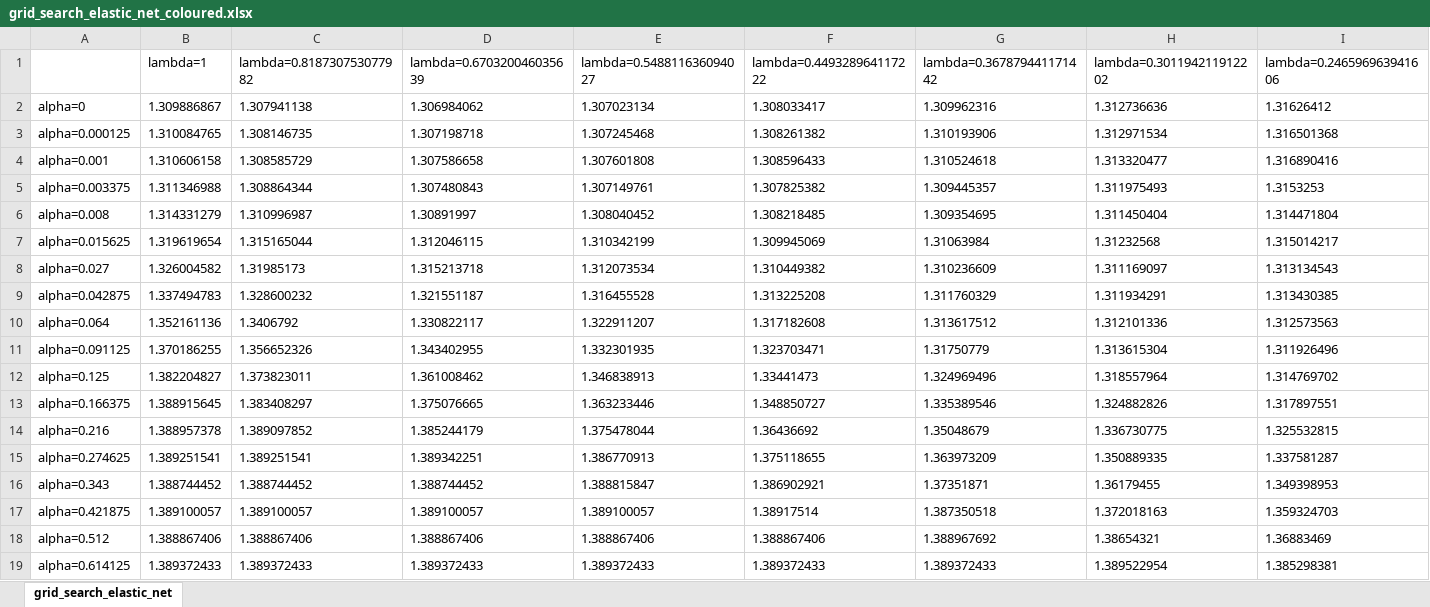
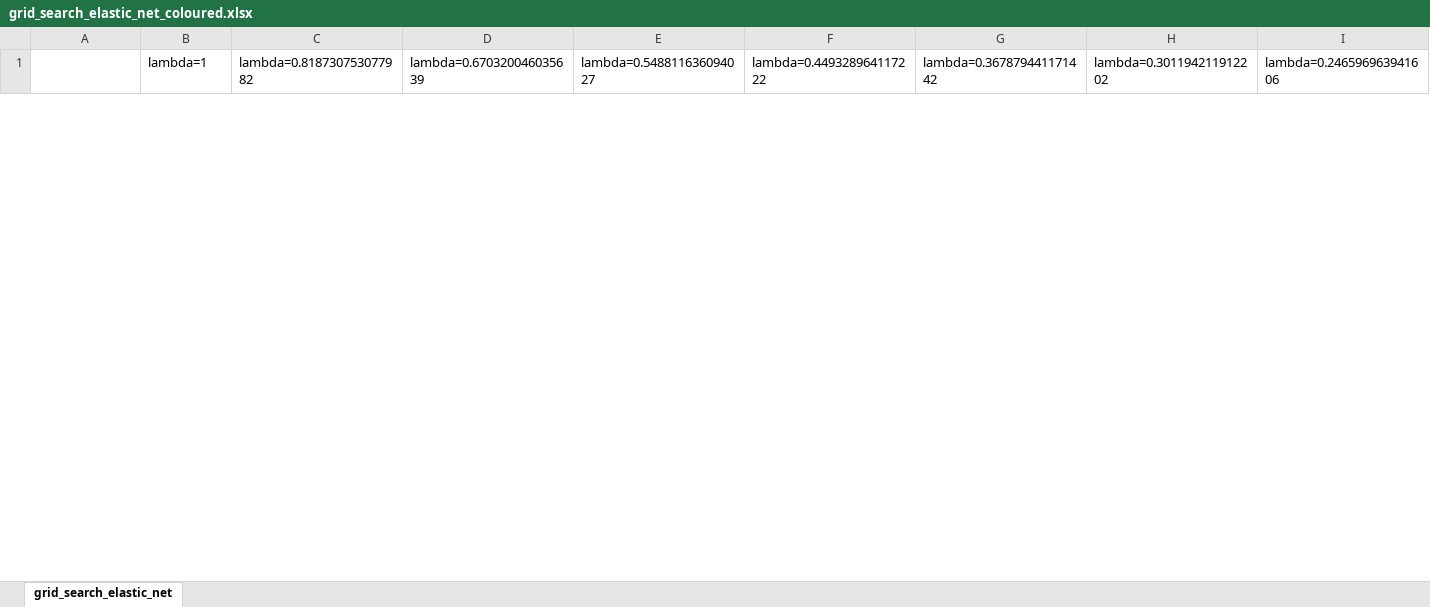
Before and after one commit to epgreig/NHL-playoff-model, an Excel workbook: output_csvs/grid_search_elastic_net_coloured.xlsx, sheet grid_search_elastic_net, drawn as a sheet; only a part is shown; values as stored, in another font and other column widths than the file's, no borders; conditional formats not drawn; removed rows and columns are numbered as before the commit, all else as after; rows hold the shown columns only; the diff covers the shown part only; the diff names each change by its address in the sheet, - before the commit and + after, or states it on an @@ line.

Commit message:
determined elastic net parameters, and chose final model

```diff
--- a/output_csvs/grid_search_elastic_net_coloured.xlsx (sheet grid_search_elastic_net)
+++ b/output_csvs/grid_search_elastic_net_coloured.xlsx (sheet grid_search_elastic_net)
-row 2: alpha=0 | 1.309886867 | 1.307941138 | 1.306984062 | 1.307023134 | 1.308033417 | 1.309962316 | 1.312736636 | 1.31626412
-row 3: alpha=0.000125 | 1.310084765 | 1.308146735 | 1.307198718 | 1.307245468 | 1.308261382 | 1.310193906 | 1.312971534 | 1.316501368
-row 4: alpha=0.001 | 1.310606158 | 1.308585729 | 1.307586658 | 1.307601808 | 1.308596433 | 1.310524618 | 1.313320477 | 1.316890416
-row 5: alpha=0.003375 | 1.311346988 | 1.308864344 | 1.307480843 | 1.307149761 | 1.307825382 | 1.309445357 | 1.311975493 | 1.3153253
-row 6: alpha=0.008 | 1.314331279 | 1.310996987 | 1.30891997 | 1.308040452 | 1.308218485 | 1.309354695 | 1.311450404 | 1.314471804
-row 7: alpha=0.015625 | 1.319619654 | 1.315165044 | 1.312046115 | 1.310342199 | 1.309945069 | 1.31063984 | 1.31232568 | 1.315014217
-row 8: alpha=0.027 | 1.326004582 | 1.31985173 | 1.315213718 | 1.312073534 | 1.310449382 | 1.310236609 | 1.311169097 | 1.313134543
-row 9: alpha=0.042875 | 1.337494783 | 1.328600232 | 1.321551187 | 1.316455528 | 1.313225208 | 1.311760329 | 1.311934291 | 1.313430385
-row 10: alpha=0.064 | 1.352161136 | 1.3406792 | 1.330822117 | 1.322911207 | 1.317182608 | 1.313617512 | 1.312101336 | 1.312573563
-row 11: alpha=0.091125 | 1.370186255 | 1.356652326 | 1.343402955 | 1.332301935 | 1.323703471 | 1.31750779 | 1.313615304 | 1.311926496
-row 12: alpha=0.125 | 1.382204827 | 1.373823011 | 1.361008462 | 1.346838913 | 1.33441473 | 1.324969496 | 1.318557964 | 1.314769702
-row 13: alpha=0.166375 | 1.388915645 | 1.383408297 | 1.375076665 | 1.363233446 | 1.348850727 | 1.335389546 | 1.324882826 | 1.317897551
-row 14: alpha=0.216 | 1.388957378 | 1.389097852 | 1.385244179 | 1.375478044 | 1.36436692 | 1.35048679 | 1.336730775 | 1.325532815
-row 15: alpha=0.274625 | 1.389251541 | 1.389251541 | 1.389342251 | 1.386770913 | 1.375118655 | 1.363973209 | 1.350889335 | 1.337581287
-row 16: alpha=0.343 | 1.388744452 | 1.388744452 | 1.388744452 | 1.388815847 | 1.386902921 | 1.37351871 | 1.36179455 | 1.349398953
-row 17: alpha=0.421875 | 1.389100057 | 1.389100057 | 1.389100057 | 1.389100057 | 1.38917514 | 1.387350518 | 1.372018163 | 1.359324703
-row 18: alpha=0.512 | 1.388867406 | 1.388867406 | 1.388867406 | 1.388867406 | 1.388867406 | 1.388967692 | 1.38654321 | 1.36883469
-row 19: alpha=0.614125 | 1.389372433 | 1.389372433 | 1.389372433 | 1.389372433 | 1.389372433 | 1.389372433 | 1.389522954 | 1.385298381
```
Also changed, not shown: 21 added rows and 3 removed rows elsewhere in this sheet, 5 other files.
